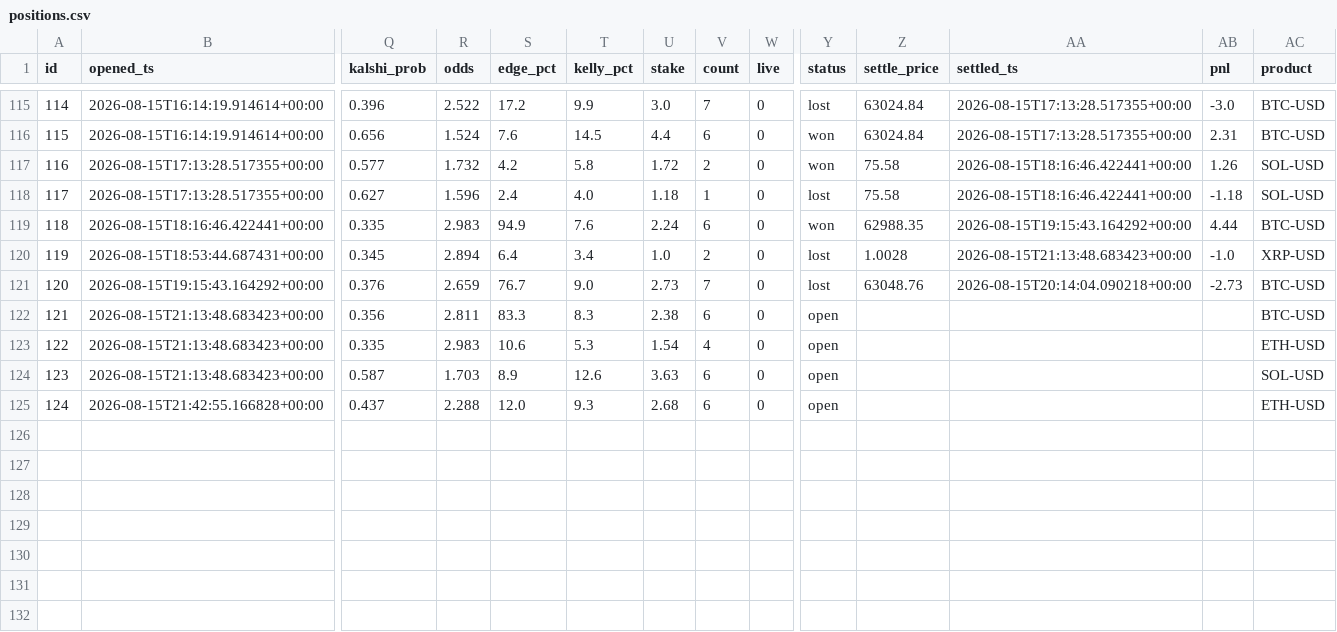
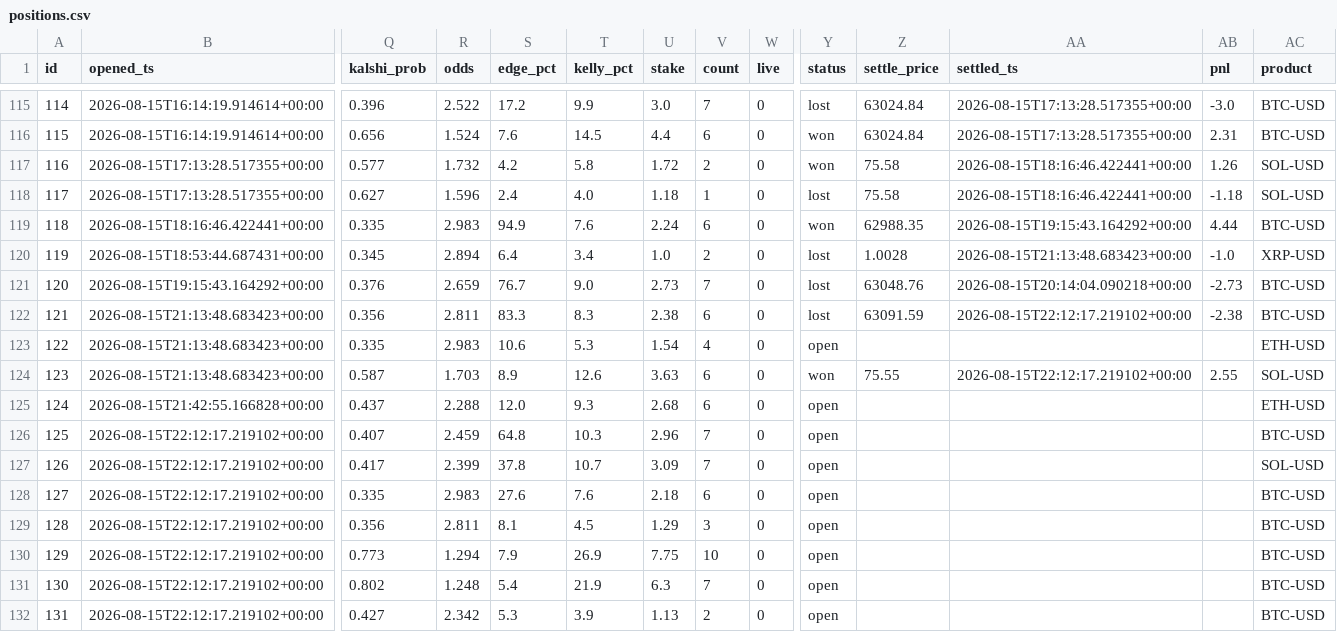
Before and after one commit to JorgeCampe/crypto-signals-bot, a CSV file: crypto_signals_bot/data/positions.csv, drawn as a sheet; only a part is shown, gaps mark what is left out; rows hold the shown columns only; the diff names each change by its address in the sheet, - before the commit and + after, or states it on an @@ line.

```diff
--- a/crypto_signals_bot/data/positions.csv
+++ b/crypto_signals_bot/data/positions.csv
-Y122 (status): open
+Y122 (status): lost
-Z122 (settle_price): (empty)
+Z122 (settle_price): 63091.59
-AA122 (settled_ts): (empty)
+AA122 (settled_ts): 2026-08-15T22:12:17.219102+00:00
-AB122 (pnl): (empty)
+AB122 (pnl): -2.38
-Y124 (status): open
+Y124 (status): won
-Z124 (settle_price): (empty)
+Z124 (settle_price): 75.55
-AA124 (settled_ts): (empty)
+AA124 (settled_ts): 2026-08-15T22:12:17.219102+00:00
-AB124 (pnl): (empty)
+AB124 (pnl): 2.55
+row 126: 125 | 2026-08-15T22:12:17.219102+00:00 | 0.407 | 2.459 | 64.8 | 10.3 | 2.96 | 7 | 0 | open |  |  |  | BTC-USD
+row 127: 126 | 2026-08-15T22:12:17.219102+00:00 | 0.417 | 2.399 | 37.8 | 10.7 | 3.09 | 7 | 0 | open |  |  |  | SOL-USD
+row 128: 127 | 2026-08-15T22:12:17.219102+00:00 | 0.335 | 2.983 | 27.6 | 7.6 | 2.18 | 6 | 0 | open |  |  |  | BTC-USD
+row 129: 128 | 2026-08-15T22:12:17.219102+00:00 | 0.356 | 2.811 | 8.1 | 4.5 | 1.29 | 3 | 0 | open |  |  |  | BTC-USD
+row 130: 129 | 2026-08-15T22:12:17.219102+00:00 | 0.773 | 1.294 | 7.9 | 26.9 | 7.75 | 10 | 0 | open |  |  |  | BTC-USD
+row 131: 130 | 2026-08-15T22:12:17.219102+00:00 | 0.802 | 1.248 | 5.4 | 21.9 | 6.3 | 7 | 0 | open |  |  |  | BTC-USD
+row 132: 131 | 2026-08-15T22:12:17.219102+00:00 | 0.427 | 2.342 | 5.3 | 3.9 | 1.13 | 2 | 0 | open |  |  |  | BTC-USD
```
Also changed, not shown: crypto_signals_bot/data/equity.csv, crypto_signals_bot/data/signals.csv, 2 other files.
